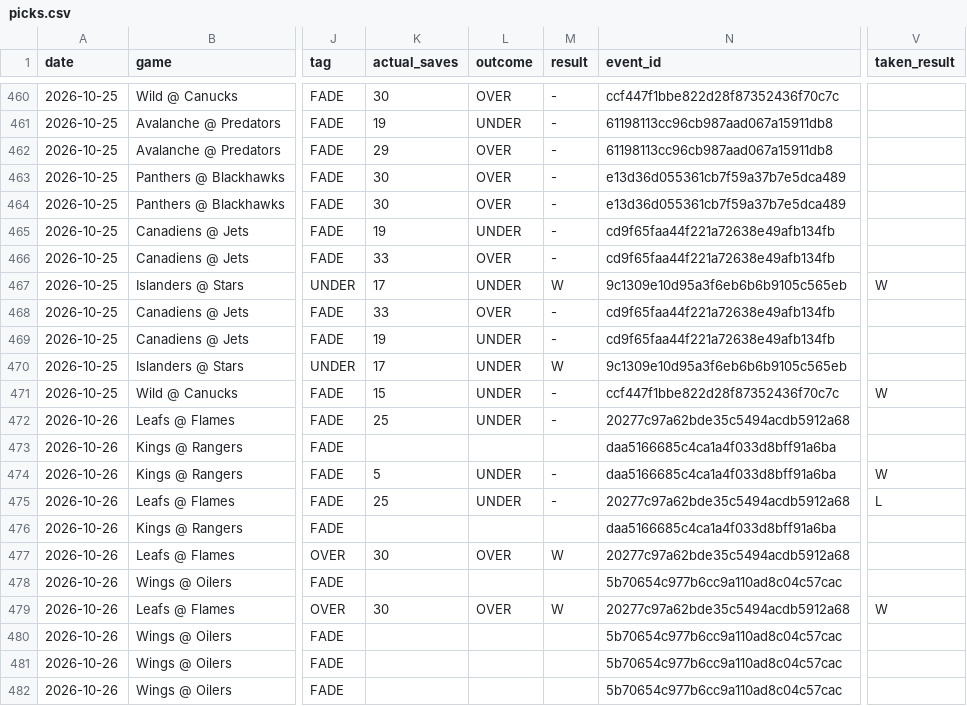
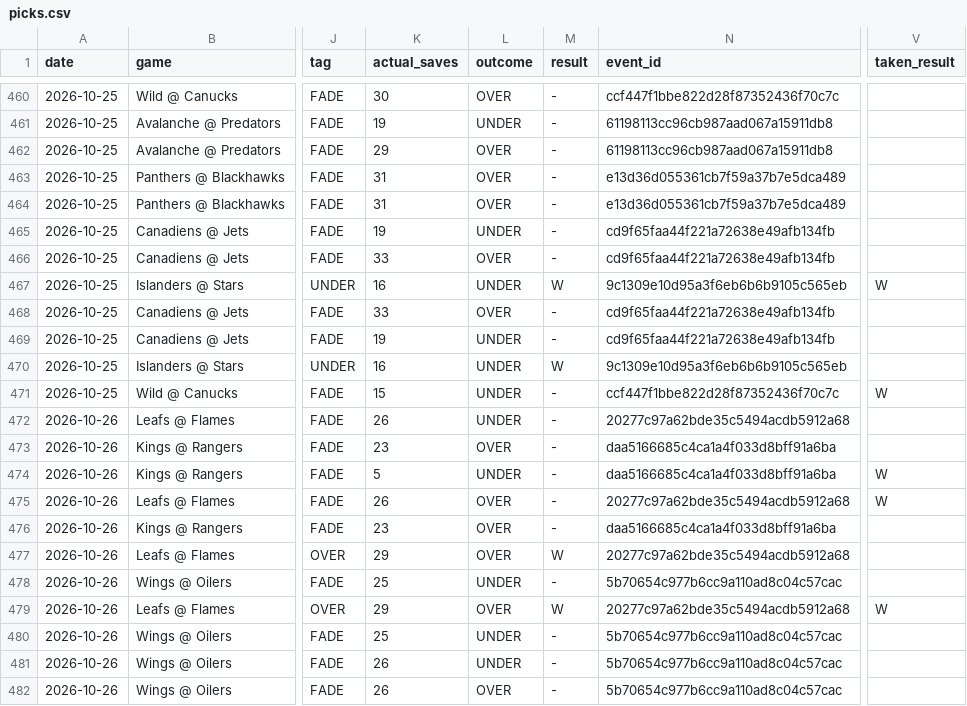
Before and after one commit to phumbad-lab/nhl-saves-alerts, a CSV file: picks.csv, drawn as a sheet; only a part is shown, gaps mark what is left out; the diff names each change by its address in the sheet, - before the commit and + after, or states it on an @@ line.

```diff
--- a/picks.csv
+++ b/picks.csv
-K463:K464 (actual_saves): 30
+K463:K464 (actual_saves): 31
-K467 (actual_saves): 17
+K467 (actual_saves): 16
-K470 (actual_saves): 17
+K470 (actual_saves): 16
-K472 (actual_saves): 25
+K472 (actual_saves): 26
-K473 (actual_saves): (empty)
+K473 (actual_saves): 23
-L473 (outcome): (empty)
+L473 (outcome): OVER
-M473 (result): (empty)
+M473 (result): -
-K475 (actual_saves): 25
+K475 (actual_saves): 26
-L475 (outcome): UNDER
+L475 (outcome): OVER
-V475 (taken_result): L
+V475 (taken_result): W
-K476 (actual_saves): (empty)
+K476 (actual_saves): 23
-L476 (outcome): (empty)
+L476 (outcome): OVER
-M476 (result): (empty)
+M476 (result): -
-K477 (actual_saves): 30
+K477 (actual_saves): 29
-K478 (actual_saves): (empty)
+K478 (actual_saves): 25
-L478 (outcome): (empty)
+L478 (outcome): UNDER
-M478 (result): (empty)
+M478 (result): -
-K479 (actual_saves): 30
+K479 (actual_saves): 29
-K480 (actual_saves): (empty)
+K480 (actual_saves): 25
-L480:L481 (outcome): (empty)
+L480:L481 (outcome): UNDER
-M480:M482 (result): (empty)
+M480:M482 (result): -
-K481:K482 (actual_saves): (empty)
+K481:K482 (actual_saves): 26
-L482 (outcome): (empty)
+L482 (outcome): OVER
```
Also changed, not shown: 1 other file.
